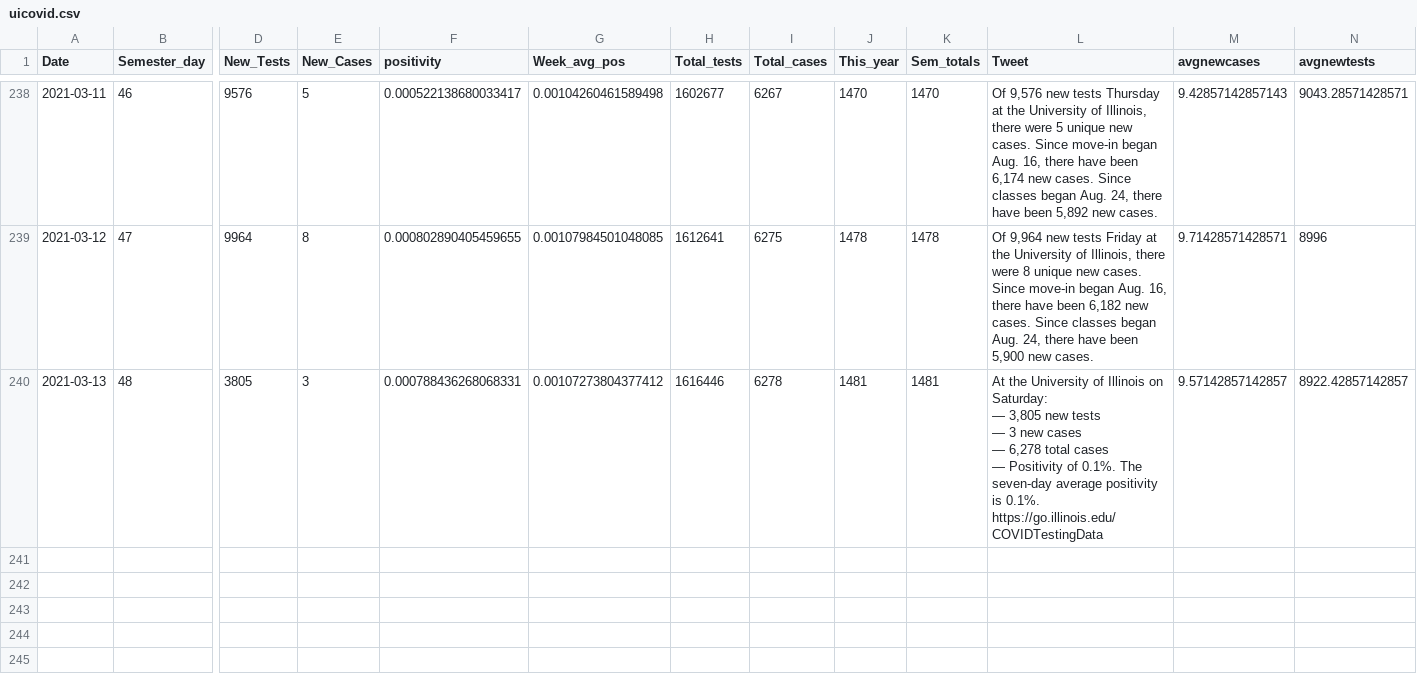
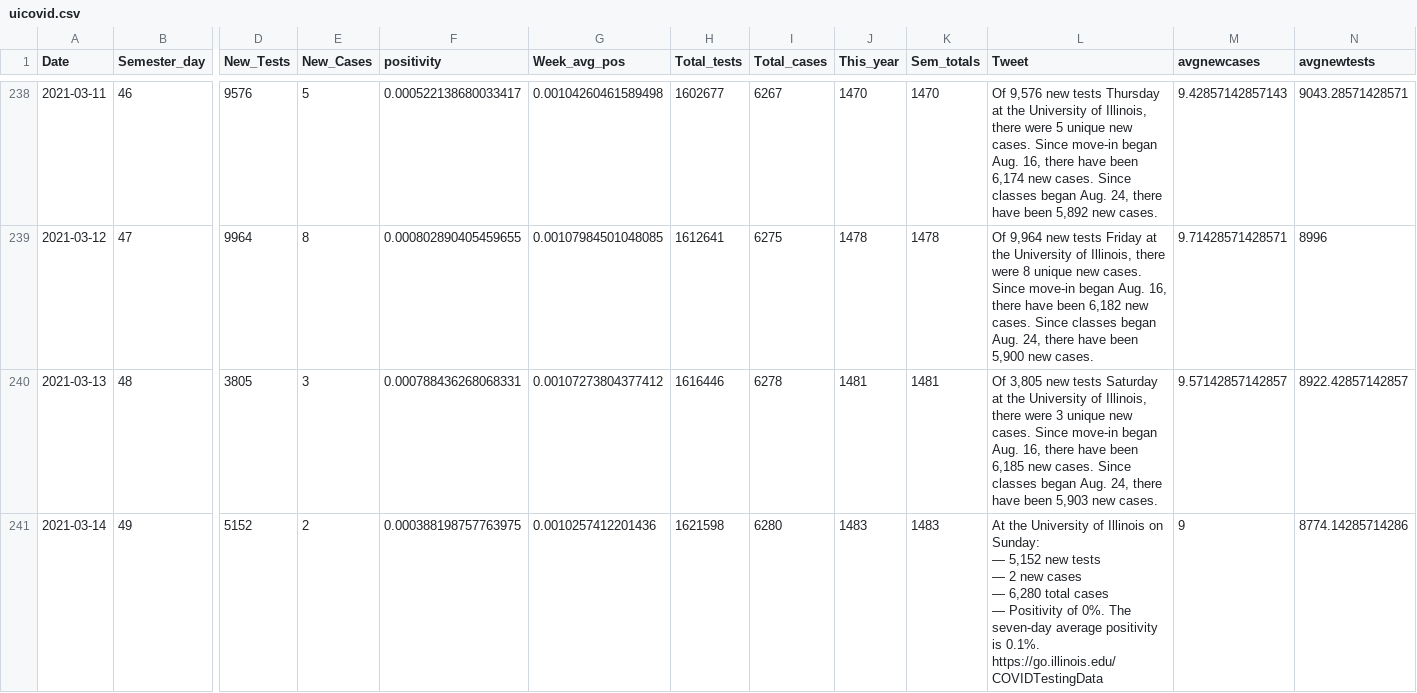
Before and after one commit to bzigterman/CUcovid, a CSV file: data/uicovid.csv, drawn as a sheet; only a part is shown, gaps mark what is left out; rows hold the shown columns only; ↵ is a line break in a cell; the diff names each change by its address in the sheet, - before the commit and + after, or states it on an @@ line.

Commit message:
add data

```diff
--- a/data/uicovid.csv
+++ b/data/uicovid.csv
-L240 (Tweet): At the University of Illinois on Saturday: ↵ — 3,805 new tests ↵ — 3 new cases ↵ — 6,278 total cases ↵ — Positivity of 0.1%. The seven-day average positivity is 0.1%. ↵ https://go.illinois.edu/COVIDTestingData
+L240 (Tweet): Of 3,805 new tests Saturday at the University of Illinois, there were 3 unique new cases. Since move-in began Aug. 16, there have been 6,185 new cases. Since classes began Aug. 24, there have been 5,903 new cases.
+row 241: 2021-03-14 | 49 | 5152 | 2 | 0.000388198757763975 | 0.0010257412201436 | 1621598 | 6280 | 1483 | 1483 | At the University of Illinois on Sunday: ↵ — 5,152 new tests ↵ — 2 new cases ↵ — 6,280 total cases ↵ — Positivity of 0%. The seven-day average positivity is 0.1%. ↵ https://go.illinois.edu/COVIDTestingData | 9 | 8774.14285714286
```
Also changed, not shown: 6 other files.
